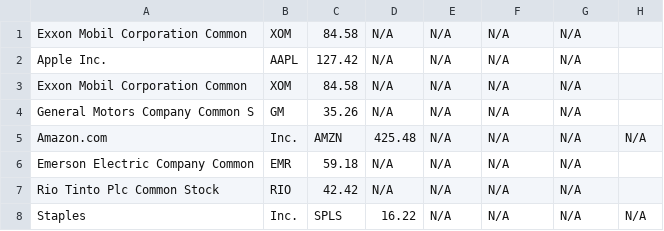
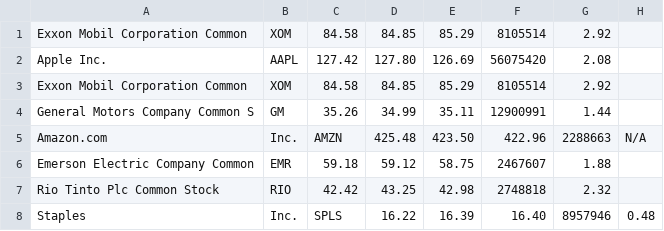
Before and after one commit to roddajohn/FinalProject, a CSV file: Server/quotes.csv, drawn as a sheet; only a part is shown; the diff covers the shown part only.

```diff
--- a/Server/quotes.csv
+++ b/Server/quotes.csv
@@ -1,8 +1,8 @@
-Exxon Mobil Corporation Common ,XOM,84.58,N/A,N/A,N/A,N/A
-Apple Inc.,AAPL,127.42,N/A,N/A,N/A,N/A
-Exxon Mobil Corporation Common ,XOM,84.58,N/A,N/A,N/A,N/A
-General Motors Company Common S,GM,35.26,N/A,N/A,N/A,N/A
-Amazon.com, Inc.,AMZN,425.48,N/A,N/A,N/A,N/A
-Emerson Electric Company Common,EMR,59.18,N/A,N/A,N/A,N/A
-Rio Tinto Plc Common Stock,RIO,42.42,N/A,N/A,N/A,N/A
-Staples, Inc.,SPLS,16.22,N/A,N/A,N/A,N/A
+Exxon Mobil Corporation Common ,XOM,84.58,84.85,85.29,8105514,2.92
+Apple Inc.,AAPL,127.42,127.80,126.69,56075420,2.08
+Exxon Mobil Corporation Common ,XOM,84.58,84.85,85.29,8105514,2.92
+General Motors Company Common S,GM,35.26,34.99,35.11,12900991,1.44
+Amazon.com, Inc.,AMZN,425.48,423.50,422.96,2288663,N/A
+Emerson Electric Company Common,EMR,59.18,59.12,58.75,2467607,1.88
+Rio Tinto Plc Common Stock,RIO,42.42,43.25,42.98,2748818,2.32
+Staples, Inc.,SPLS,16.22,16.39,16.40,8957946,0.48
```
Also changed, not shown: 27 edited cells elsewhere in this file, Server/players.csv, 3 other files.
